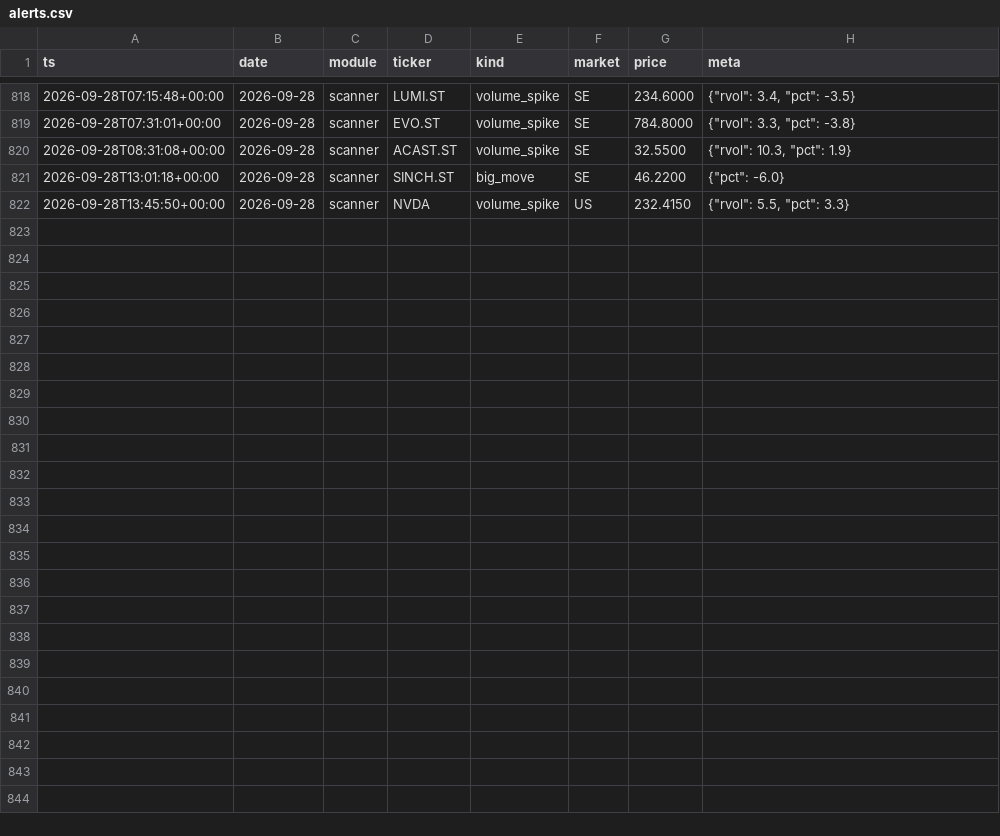
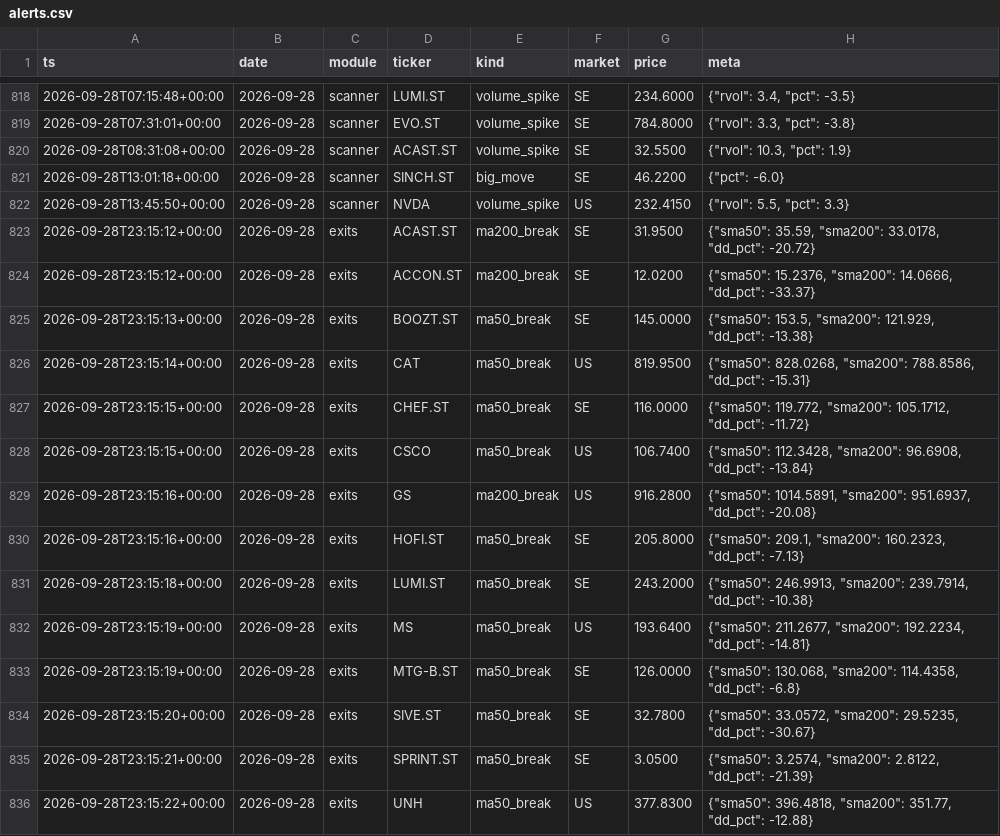
Before and after one commit to Q-stocks/borsvakt, a CSV file: log/alerts.csv, drawn as a sheet; only a part is shown, gaps mark what is left out; the diff names each change by its address in the sheet, - before the commit and + after, or states it on an @@ line.

```diff
--- a/log/alerts.csv
+++ b/log/alerts.csv
+row 823: 2026-09-28T23:15:12+00:00 | 2026-09-28 | exits | ACAST.ST | ma200_break | SE | 31.9500 | {"sma50": 35.59, "sma200": 33.0178, "dd_pct": -20.72}
+row 824: 2026-09-28T23:15:12+00:00 | 2026-09-28 | exits | ACCON.ST | ma200_break | SE | 12.0200 | {"sma50": 15.2376, "sma200": 14.0666, "dd_pct": -33.37}
+row 825: 2026-09-28T23:15:13+00:00 | 2026-09-28 | exits | BOOZT.ST | ma50_break | SE | 145.0000 | {"sma50": 153.5, "sma200": 121.929, "dd_pct": -13.38}
+row 826: 2026-09-28T23:15:14+00:00 | 2026-09-28 | exits | CAT | ma50_break | US | 819.9500 | {"sma50": 828.0268, "sma200": 788.8586, "dd_pct": -15.31}
+row 827: 2026-09-28T23:15:15+00:00 | 2026-09-28 | exits | CHEF.ST | ma50_break | SE | 116.0000 | {"sma50": 119.772, "sma200": 105.1712, "dd_pct": -11.72}
+row 828: 2026-09-28T23:15:15+00:00 | 2026-09-28 | exits | CSCO | ma50_break | US | 106.7400 | {"sma50": 112.3428, "sma200": 96.6908, "dd_pct": -13.84}
+row 829: 2026-09-28T23:15:16+00:00 | 2026-09-28 | exits | GS | ma200_break | US | 916.2800 | {"sma50": 1014.5891, "sma200": 951.6937, "dd_pct": -20.08}
+row 830: 2026-09-28T23:15:16+00:00 | 2026-09-28 | exits | HOFI.ST | ma50_break | SE | 205.8000 | {"sma50": 209.1, "sma200": 160.2323, "dd_pct": -7.13}
+row 831: 2026-09-28T23:15:18+00:00 | 2026-09-28 | exits | LUMI.ST | ma50_break | SE | 243.2000 | {"sma50": 246.9913, "sma200": 239.7914, "dd_pct": -10.38}
+row 832: 2026-09-28T23:15:19+00:00 | 2026-09-28 | exits | MS | ma50_break | US | 193.6400 | {"sma50": 211.2677, "sma200": 192.2234, "dd_pct": -14.81}
+row 833: 2026-09-28T23:15:19+00:00 | 2026-09-28 | exits | MTG-B.ST | ma50_break | SE | 126.0000 | {"sma50": 130.068, "sma200": 114.4358, "dd_pct": -6.8}
+row 834: 2026-09-28T23:15:20+00:00 | 2026-09-28 | exits | SIVE.ST | ma50_break | SE | 32.7800 | {"sma50": 33.0572, "sma200": 29.5235, "dd_pct": -30.67}
+row 835: 2026-09-28T23:15:21+00:00 | 2026-09-28 | exits | SPRINT.ST | ma50_break | SE | 3.0500 | {"sma50": 3.2574, "sma200": 2.8122, "dd_pct": -21.39}
+row 836: 2026-09-28T23:15:22+00:00 | 2026-09-28 | exits | UNH | ma50_break | US | 377.8300 | {"sma50": 396.4818, "sma200": 351.77, "dd_pct": -12.88}
```
Also changed, not shown: log/evaluations.csv, log/marknadspuls_historik.csv, 4 other files.
